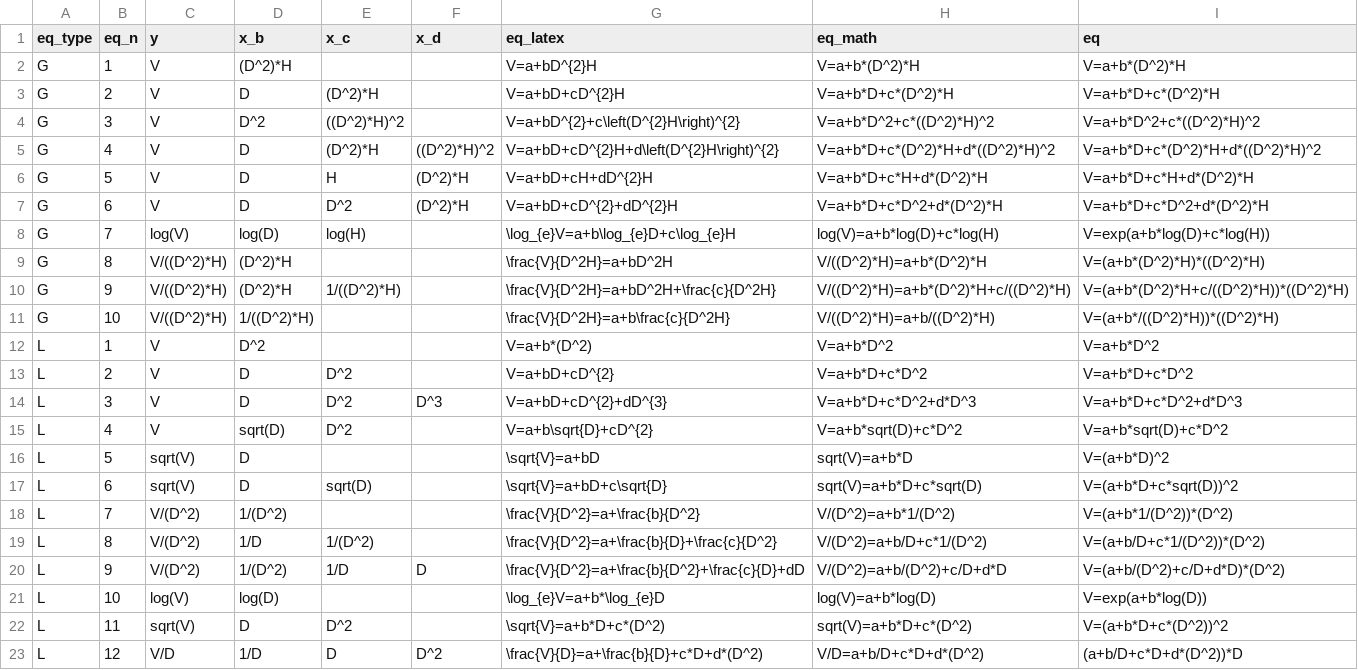
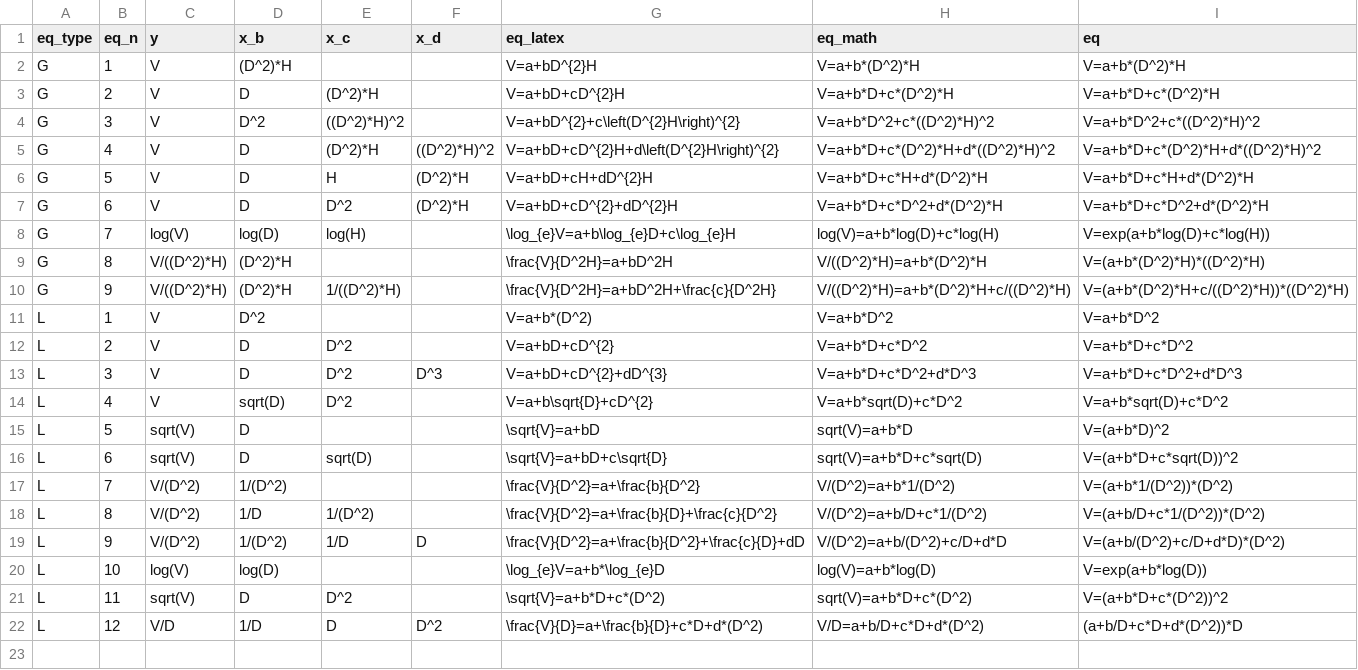
Before and after one commit to shringi/Timber_Volume_Equations_FSI, a CSV file: List_of_types_of_equations.csv, drawn as a sheet; the diff names each change by its address in the sheet, - before the commit and + after, or states it on an @@ line.

Commit message:
Removed equation G-10 as it is a special case of G-9 with b=0.

```diff
--- a/List_of_types_of_equations.csv
+++ b/List_of_types_of_equations.csv
-row 11: G | 10 | V/((D^2)*H) | 1/((D^2)*H) |  |  | \frac{V}{D^2H}=a+b\frac{c}{D^2H} | V/((D^2)*H)=a+b/((D^2)*H) | V=(a+b*/((D^2)*H))*((D^2)*H)
```
Also changed, not shown: 1 other file.
